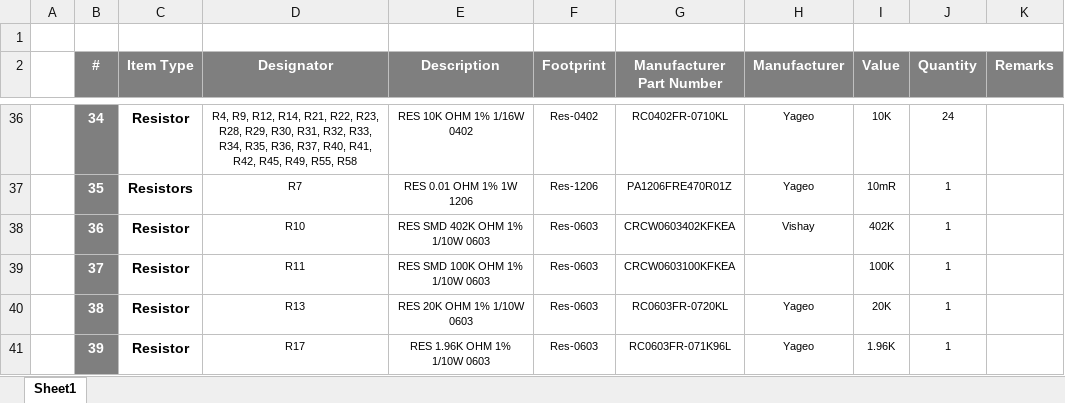
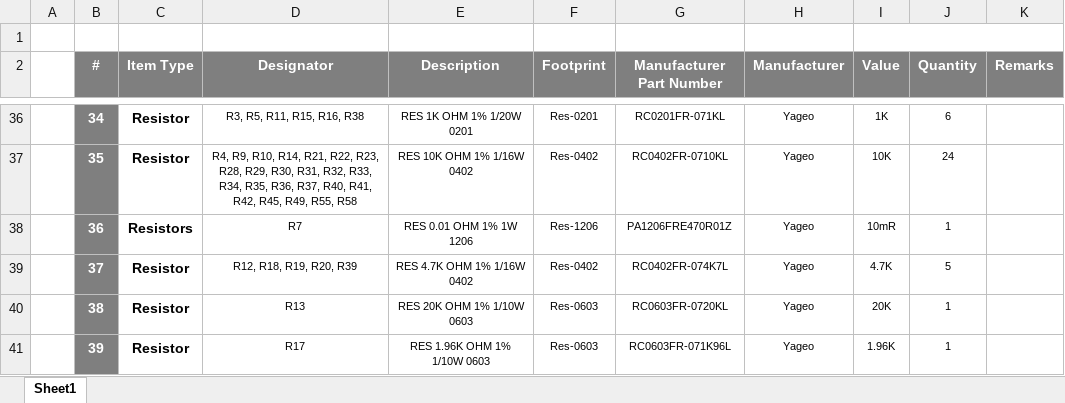
Before and after one commit to eSpark-Backup/griffin-radarsystem-hw, an Excel workbook: Design Files/MainBoard_2.0/Main_Board_2.0/BOM/Client-BOM-Main_Board_2.0.xlsx, sheet Sheet1, drawn as a sheet; only a part is shown, gaps mark what is left out; values as stored, in another font and other column widths than the file's, no borders; the diff covers the shown part only; the diff names each change by its address in the sheet, - before the commit and + after, or states it on an @@ line.

```diff
--- a/Design Files/MainBoard_2.0/Main_Board_2.0/BOM/Client-BOM-Main_Board_2.0.xlsx (sheet Sheet1)
+++ b/Design Files/MainBoard_2.0/Main_Board_2.0/BOM/Client-BOM-Main_Board_2.0.xlsx (sheet Sheet1)
-D36 (Designator): R4, R9, R12, R14, R21, R22, R23, R28, R29, R30, R31, R32, R33, R34, R35, R36, R37, R40, R41, R42, R45, R49, R55, R58
+D36 (Designator): R3, R5, R11, R15, R16, R38
-E36 (Description): RES 10K OHM 1% 1/16W 0402
+E36 (Description): RES 1K OHM 1% 1/20W 0201
-F36 (Footprint): Res-0402
+F36 (Footprint): Res-0201
-G36 (Manufacturer Part Number): RC0402FR-0710KL
+G36 (Manufacturer Part Number): RC0201FR-071KL
-I36 (Value): 10K
+I36 (Value): 1K
-J36 (Quantity): 24
+J36 (Quantity): 6
-C37 (Item Type): Resistors
+C37 (Item Type): Resistor
-D37 (Designator): R7
+D37 (Designator): R4, R9, R10, R14, R21, R22, R23, R28, R29, R30, R31, R32, R33, R34, R35, R36, R37, R40, R41, R42, R45, R49, R55, R58
-E37 (Description): RES 0.01 OHM 1% 1W 1206
+E37 (Description): RES 10K OHM 1% 1/16W 0402
-F37 (Footprint): Res-1206
+F37 (Footprint): Res-0402
-G37 (Manufacturer Part Number): PA1206FRE470R01Z
+G37 (Manufacturer Part Number): RC0402FR-0710KL
-I37 (Value): 10mR
+I37 (Value): 10K
-J37 (Quantity): 1
+J37 (Quantity): 24
-C38 (Item Type): Resistor
+C38 (Item Type): Resistors
-D38 (Designator): R10
+D38 (Designator): R7
-E38 (Description): RES SMD 402K OHM 1% 1/10W 0603
+E38 (Description): RES 0.01 OHM 1% 1W 1206
-F38 (Footprint): Res-0603
+F38 (Footprint): Res-1206
-G38 (Manufacturer Part Number): CRCW0603402KFKEA
+G38 (Manufacturer Part Number): PA1206FRE470R01Z
-H38 (Manufacturer): Vishay
+H38 (Manufacturer): Yageo
-I38 (Value): 402K
+I38 (Value): 10mR
-D39 (Designator): R11
+D39 (Designator): R12, R18, R19, R20, R39
-E39 (Description): RES SMD 100K OHM 1% 1/10W 0603
+E39 (Description): RES 4.7K OHM 1% 1/16W 0402
-F39 (Footprint): Res-0603
+F39 (Footprint): Res-0402
-G39 (Manufacturer Part Number): CRCW0603100KFKEA
+G39 (Manufacturer Part Number): RC0402FR-074K7L
-H39 (Manufacturer): (empty)
+H39 (Manufacturer): Yageo
-I39 (Value): 100K
+I39 (Value): 4.7K
-J39 (Quantity): 1
+J39 (Quantity): 5
```
Also changed, not shown: 2 added rows, 3 removed rows, 149 edited cells and cell formats elsewhere in this sheet, Design Files/MainBoard_2.0/Main_Board_2.0/BOM/eSpark-BOM_Main_Board_2.0.xlsx.
